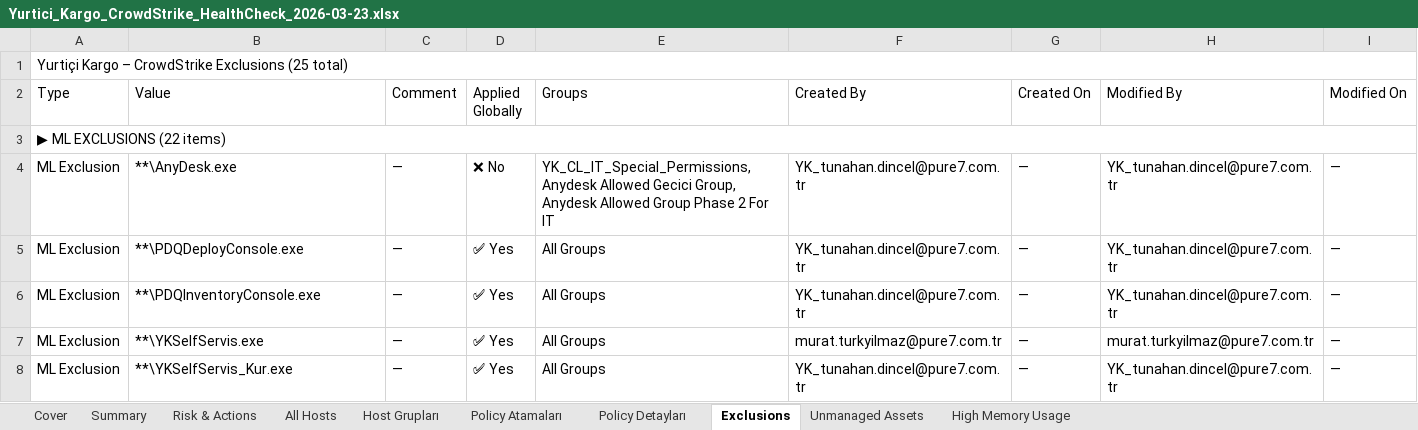
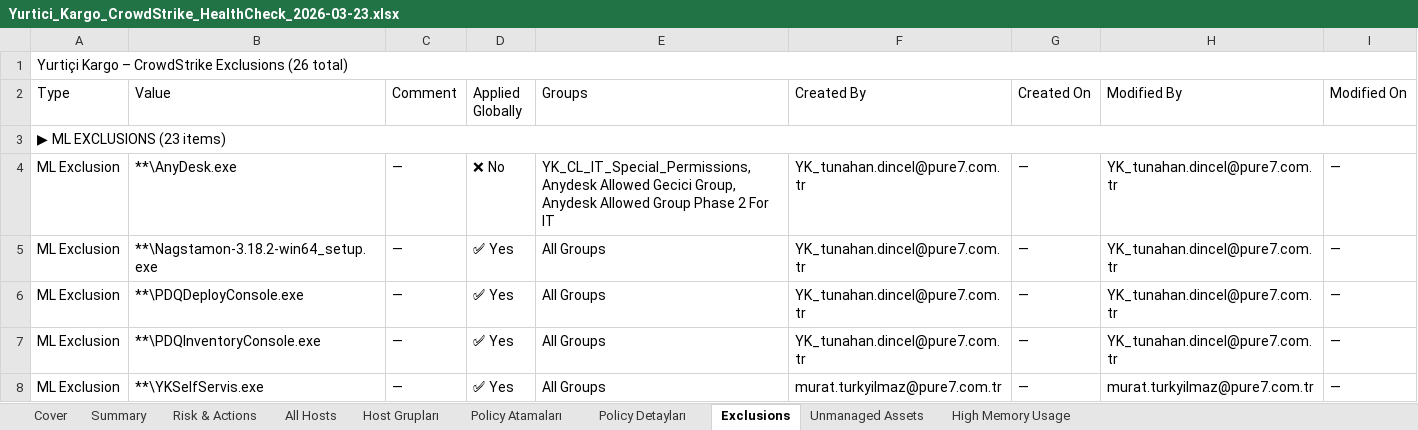
Before and after one commit to Turkyilmaz/kefiraura, an Excel workbook: customers/reports/yurtici/Yurtici_Kargo_CrowdStrike_HealthCheck_2026-03-23.xlsx, sheet Exclusions, drawn as a sheet; only a part is shown; the shorter side is filled out with more unchanged rows; values as stored, in another font and other column widths than the file's, no cell formats; the diff names each change by its address in the sheet, - before the commit and + after, or states it on an @@ line.

```diff
--- a/customers/reports/yurtici/Yurtici_Kargo_CrowdStrike_HealthCheck_2026-03-23.xlsx (sheet Exclusions)
+++ b/customers/reports/yurtici/Yurtici_Kargo_CrowdStrike_HealthCheck_2026-03-23.xlsx (sheet Exclusions)
-A1 (Type): …CrowdStrike Exclusions (25 total)
+A1 (Type): …CrowdStrike Exclusions (26 total)
-A3 (Type): ▶ ML EXCLUSIONS (22 items)
+A3 (Type): ▶ ML EXCLUSIONS (23 items)
+row 5: ML Exclusion | **\Nagstamon-3.18.2-win64_setup.exe | — | ✅ Yes | All Groups | YK_tunahan.dincel@pure7.com.tr | — | YK_tunahan.dincel@pure7.com.tr | —
```
Also changed, not shown: sheet All Hosts, sheet High Memory Usage, sheet Unmanaged Assets, sheet Summary, cell formats, customers/reports/pizzalazza/Pizza_Lazza_CrowdStrike_HealthCheck_2026-03-23.xlsx, customers/reports/teknosa/TeknoSA_CrowdStrike_HealthCheck_2026-03-23.xlsx, 45 other files.
